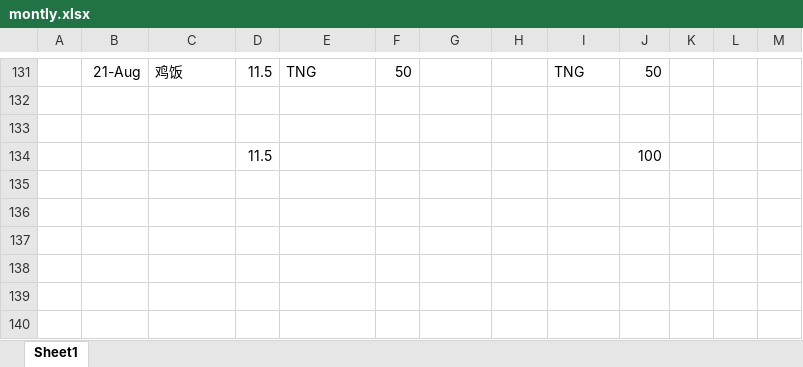
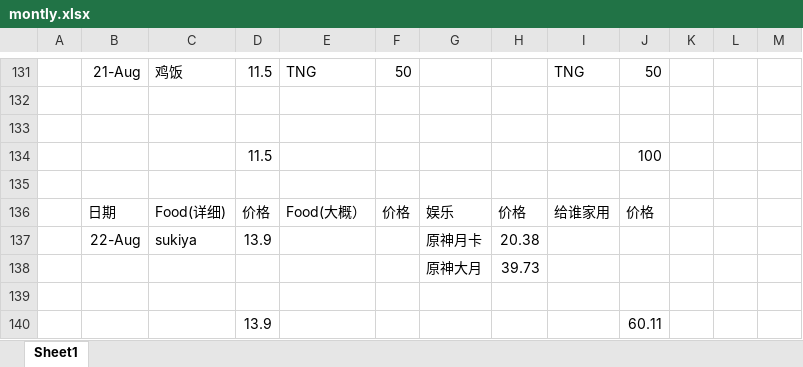
Before and after one commit to KarsengYapPrivate/NoteBook, an Excel workbook: montly.xlsx, sheet Sheet1, drawn as a sheet; only a part is shown, gaps mark what is left out; values as stored, in another font and other column widths than the file's, no borders; the diff names each change by its address in the sheet, - before the commit and + after, or states it on an @@ line.

Commit message:
Update 23/8

```diff
--- a/montly.xlsx (sheet Sheet1)
+++ b/montly.xlsx (sheet Sheet1)
+row 135: (empty)
+row 136:  | 日期 | Food(详细) | 价格 | Food(大概） | 价格 | 娱乐 | 价格 | 给谁家用 | 价格
+row 137:  | 22-Aug | sukiya | 13.9 |  |  | 原神月卡 | 20.38
+row 138:  |  |  |  |  |  | 原神大月 | 39.73
+row 139: (empty)
+row 140:  |  |  | 13.9 |  |  |  |  |  | 60.11
```
